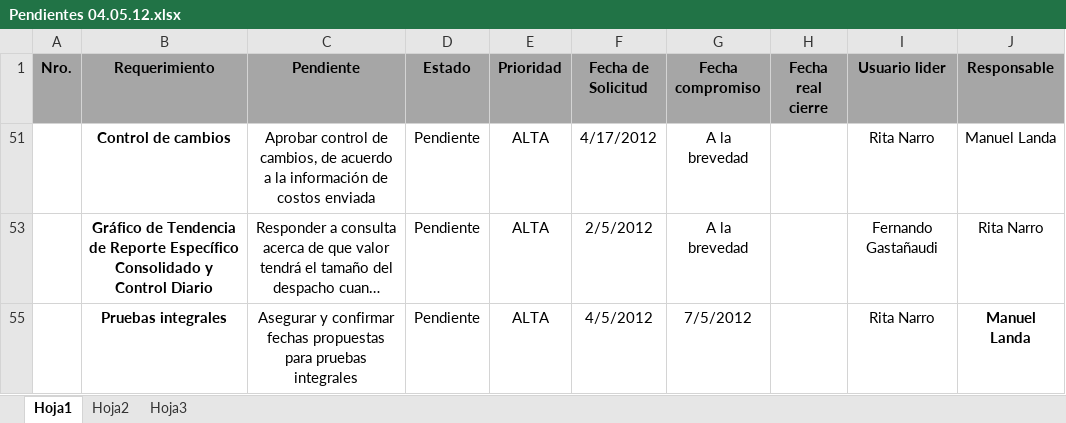
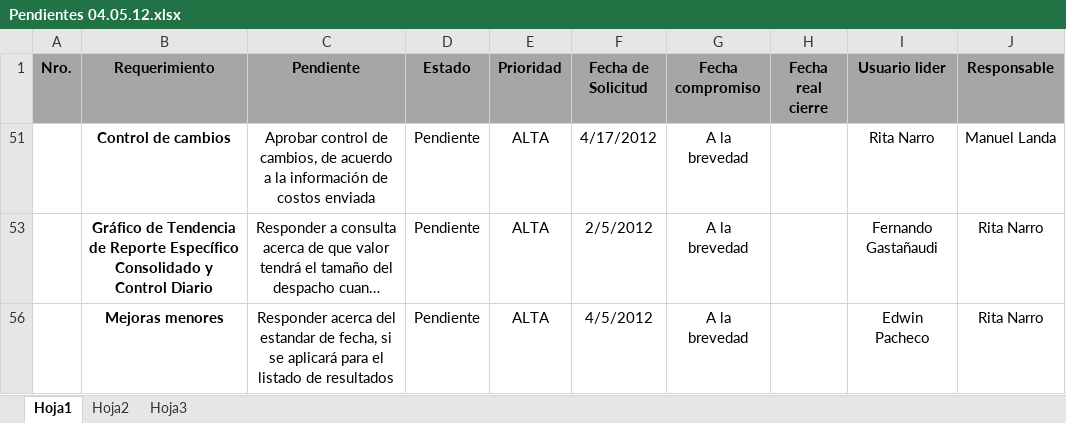
Before and after one commit to byt3m4n/sac3, an Excel workbook: FASE 2/AVANCE+/Pendientes 04.05.12.xlsx, sheet Hoja1, drawn as a sheet; long unchanged cells end in …; values as stored, in another font and other column widths than the file's, no borders; removed rows and columns are numbered as before the commit, all else as after; the diff names each change by its address in the sheet, - before the commit and + after, or states it on an @@ line.

```diff
--- a/FASE 2/AVANCE+/Pendientes 04.05.12.xlsx (sheet Hoja1)
+++ b/FASE 2/AVANCE+/Pendientes 04.05.12.xlsx (sheet Hoja1)
-row 55:  | Pruebas integrales | Asegurar y confirmar fechas propuestas para pruebas integrales | Pendiente | ALTA | 4/5/2012 | 7/5/2012 |  | Rita Narro | Manuel Landa
+row 56:  | Mejoras menores | Responder acerca del estandar de fecha, si se aplicará para el listado de resultados | Pendiente | ALTA | 4/5/2012 | A la brevedad |  | Edwin Pacheco | Rita Narro
```
Also changed, not shown: hidden cells.
